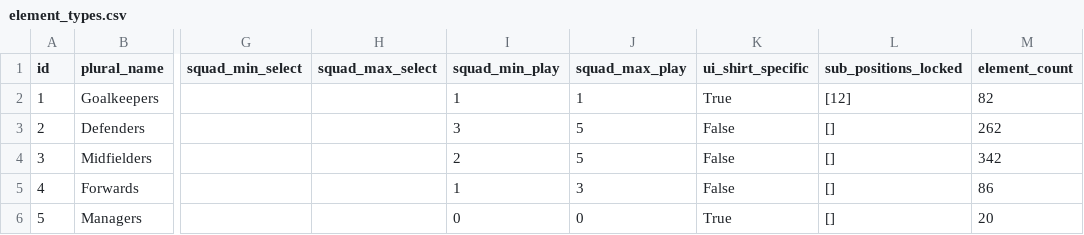
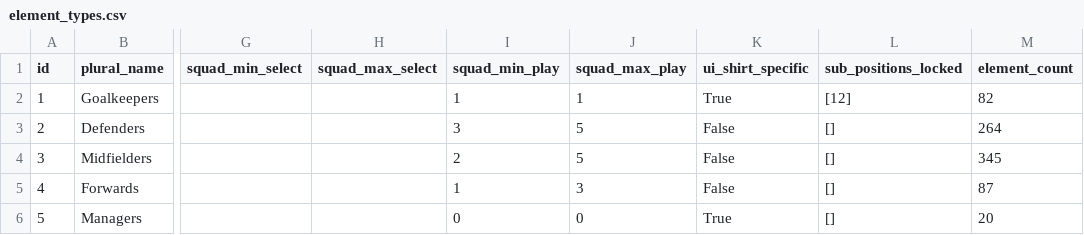
Before and after one commit to Theran500/fpl-data-automation, a CSV file: element_types.csv, drawn as a sheet; only a part is shown, gaps mark what is left out; the diff names each change by its address in the sheet, - before the commit and + after, or states it on an @@ line.

```diff
--- a/element_types.csv
+++ b/element_types.csv
-M3 (element_count): 262
+M3 (element_count): 264
-M4 (element_count): 342
+M4 (element_count): 345
-M5 (element_count): 86
+M5 (element_count): 87
```
Also changed, not shown: events.csv, players.csv, 1 other file.
